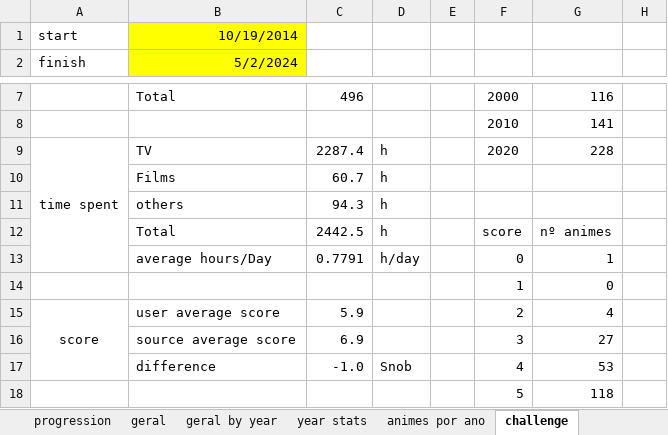
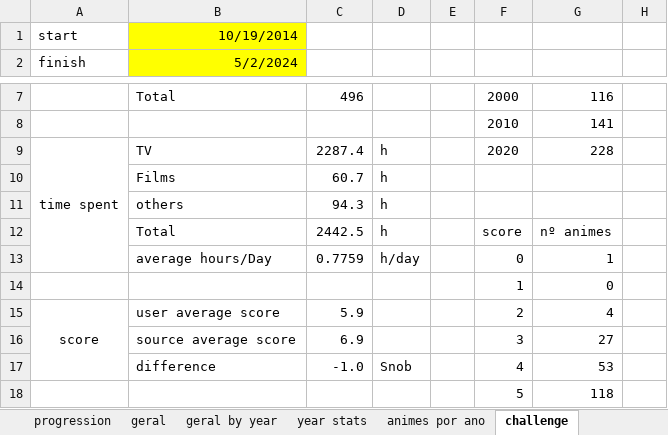
Before and after one commit to smemorato/MAL_stats, an Excel workbook: user_stats_template.xlsx, sheet challenge, drawn as a sheet; only a part is shown, gaps mark what is left out; values as stored, in another font and other column widths than the file's, no borders; charts and pictures and conditional formats and table styles not drawn; the diff names each change by its address in the sheet, - before the commit and + after, or states it on an @@ line.

```diff
--- a/user_stats_template.xlsx (sheet challenge)
+++ b/user_stats_template.xlsx (sheet challenge)
-C13: 0.7791
+C13: 0.7759
```
Also changed, not shown: sheet progression, charts or pictures, 4 other files.
